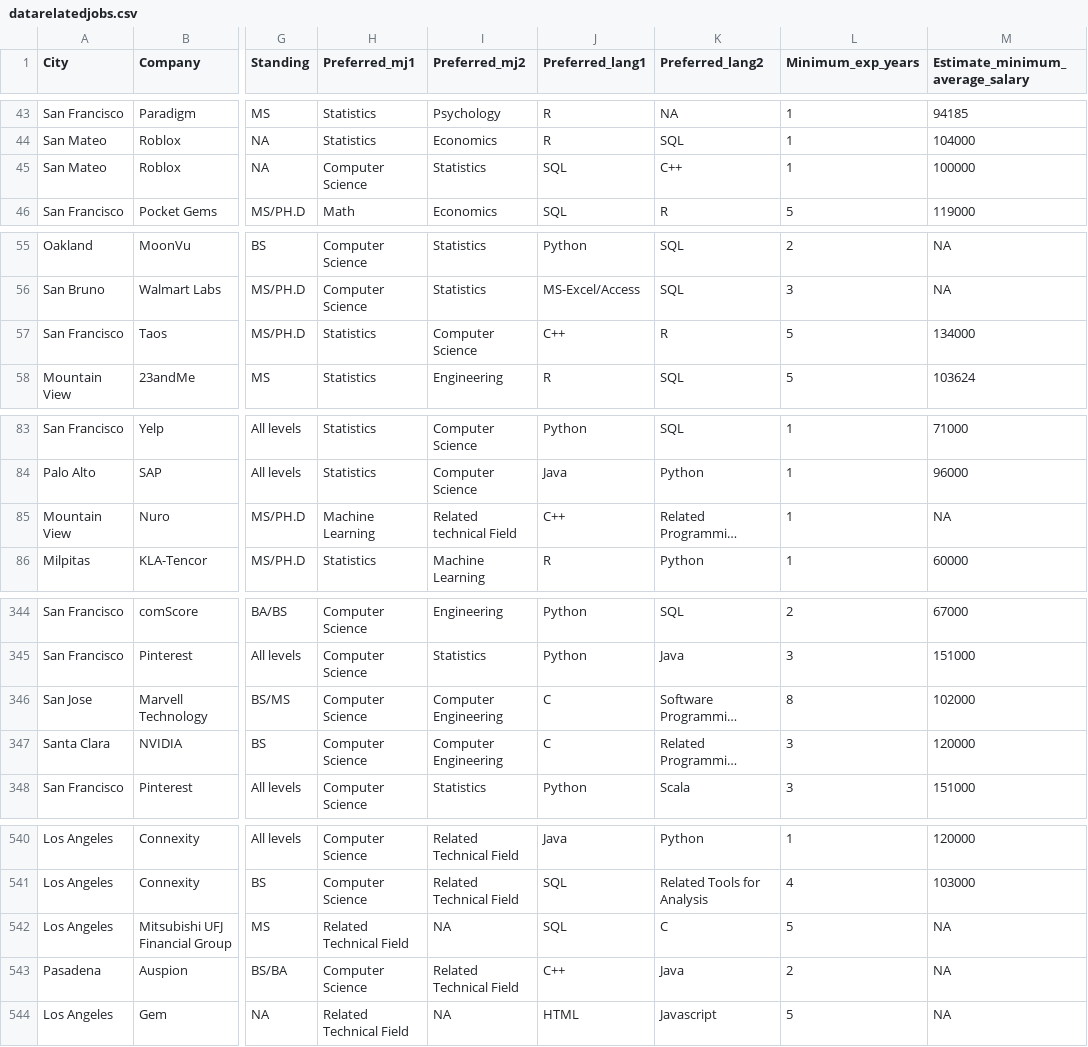
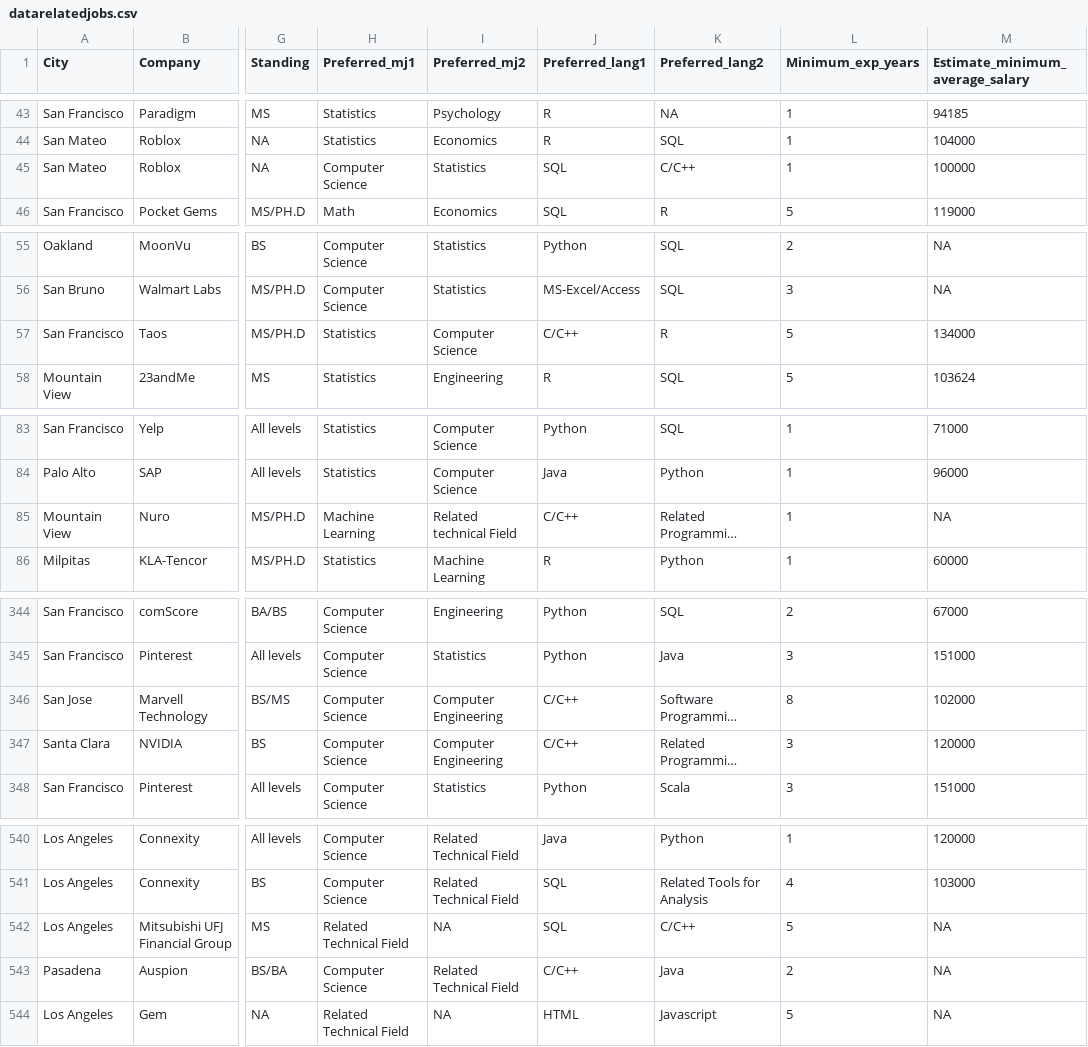
Before and after one commit to lekhuong07/datarelatedjobs, a CSV file: datarelatedjobs.csv, drawn as a sheet; only a part is shown, gaps mark what is left out; long unchanged cells end in …; the diff covers the shown part only; the diff names each change by its address in the sheet, - before the commit and + after, or states it on an @@ line.

```diff
--- a/datarelatedjobs.csv
+++ b/datarelatedjobs.csv
-K45 (Preferred_lang2): C++
+K45 (Preferred_lang2): C/C++
-J57 (Preferred_lang1): C++
+J57 (Preferred_lang1): C/C++
-J85 (Preferred_lang1): C++
+J85 (Preferred_lang1): C/C++
-J346:J347 (Preferred_lang1): C
+J346:J347 (Preferred_lang1): C/C++
-K542 (Preferred_lang2): C
+K542 (Preferred_lang2): C/C++
-J543 (Preferred_lang1): C++
+J543 (Preferred_lang1): C/C++
```
Also changed, not shown: 33 edited cells elsewhere in this file, 1 other file.
